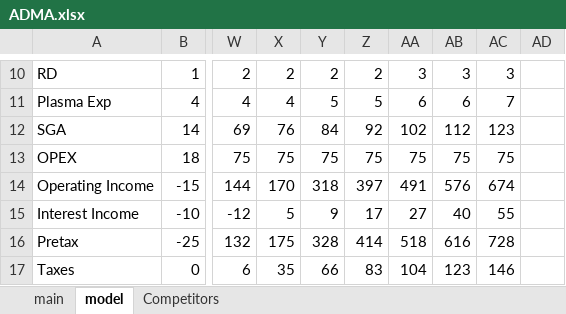
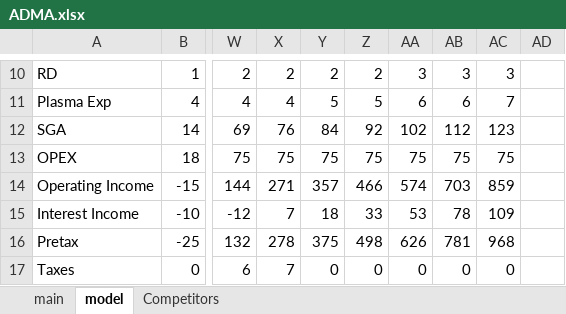
Before and after one commit to SBClemente/Finance, an Excel workbook: Stocks/ADMA.xlsx, sheet model, drawn as a sheet; only a part is shown, gaps mark what is left out; values as stored, in another font and other column widths than the file's, no borders; the diff covers the shown part only; the diff names each change by its address in the sheet, - before the commit and + after, or states it on an @@ line.

```diff
--- a/Stocks/ADMA.xlsx (sheet model)
+++ b/Stocks/ADMA.xlsx (sheet model)
-X14: 170
+X14: 271
-Y14: 318
+Y14: 357
-Z14: 397
+Z14: 466
-AA14: 491
+AA14: 574
-AB14: 576
+AB14: 703
-AC14: 674
+AC14: 859
-X15: 5
+X15: 7
-Y15: 9
+Y15: 18
-Z15: 17
+Z15: 33
-AA15: 27
+AA15: 53
-AB15: 40
+AB15: 78
-AC15: 55
+AC15: 109
-X16: 175
+X16: 278
-Y16: 328
+Y16: 375
-Z16: 414
+Z16: 498
-AA16: 518
+AA16: 626
-AB16: 616
+AB16: 781
-AC16: 728
+AC16: 968
-X17: 35
+X17: 7
-Y17: 66
+Y17: 0
-Z17: 83
+Z17: 0
-AA17: 104
+AA17: 0
-AB17: 123
+AB17: 0
-AC17: 146
+AC17: 0
```
Also changed, not shown: 96 edited cells and cell formats elsewhere in this sheet, sheet main, Sectors/Technology.xlsx, Stocks/UNP.xlsx.
